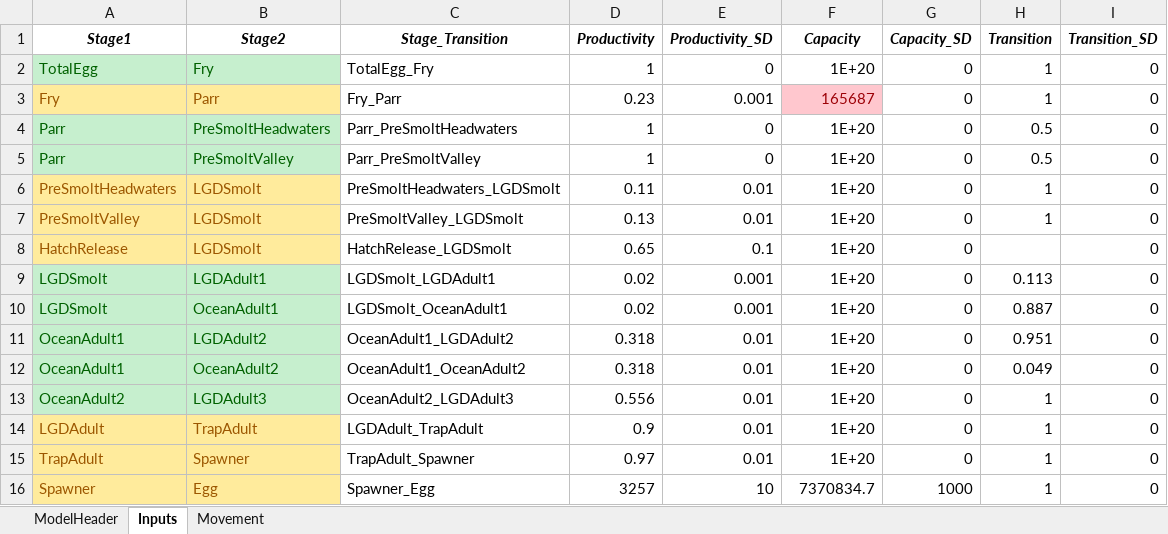
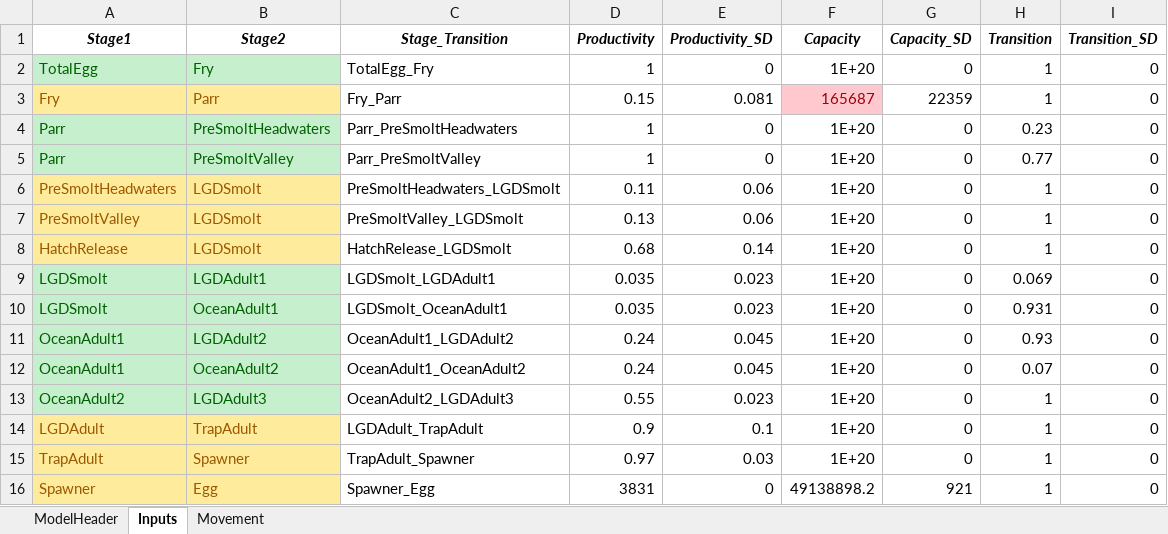
Before and after one commit to nick4rivers/Life-Cycle-Model, an Excel workbook: UGR_LifeCycleInput.xlsx, sheet Inputs, drawn as a sheet; values as stored, in another font and other column widths than the file's, no borders; the diff names each change by its address in the sheet, - before the commit and + after, or states it on an @@ line.

```diff
--- a/UGR_LifeCycleInput.xlsx (sheet Inputs)
+++ b/UGR_LifeCycleInput.xlsx (sheet Inputs)
-D3 (Productivity): 0.23
+D3 (Productivity): 0.15
-E3 (Productivity_SD): 0.001
+E3 (Productivity_SD): 0.081
-G3 (Capacity_SD): 0
+G3 (Capacity_SD): 22359
-H4 (Transition): 0.5
+H4 (Transition): 0.23
-H5 (Transition): 0.5
+H5 (Transition): 0.77
-E6:E7 (Productivity_SD): 0.01
+E6:E7 (Productivity_SD): 0.06
-D8 (Productivity): 0.65
+D8 (Productivity): 0.68
-E8 (Productivity_SD): 0.1
+E8 (Productivity_SD): 0.14
-H8 (Transition): (empty)
+H8 (Transition): 1
-D9:D10 (Productivity): 0.02
+D9:D10 (Productivity): 0.035
-E9:E10 (Productivity_SD): 0.001
+E9:E10 (Productivity_SD): 0.023
-H9 (Transition): 0.113
+H9 (Transition): 0.069
-H10 (Transition): 0.887
+H10 (Transition): 0.931
-D11:D12 (Productivity): 0.318
+D11:D12 (Productivity): 0.24
-E11:E12 (Productivity_SD): 0.01
+E11:E12 (Productivity_SD): 0.045
-H11 (Transition): 0.951
+H11 (Transition): 0.93
-H12 (Transition): 0.049
+H12 (Transition): 0.07
-D13 (Productivity): 0.556
+D13 (Productivity): 0.55
-E13 (Productivity_SD): 0.01
+E13 (Productivity_SD): 0.023
-E14 (Productivity_SD): 0.01
+E14 (Productivity_SD): 0.1
-E15 (Productivity_SD): 0.01
+E15 (Productivity_SD): 0.03
-D16 (Productivity): 3257
+D16 (Productivity): 3831
-E16 (Productivity_SD): 10
+E16 (Productivity_SD): 0
-F16 (Capacity): 7370834.7
+F16 (Capacity): 49138898.2
-G16 (Capacity_SD): 1000
+G16 (Capacity_SD): 921
```
Also changed, not shown: 3 other files.
